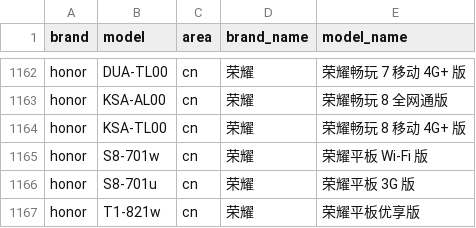
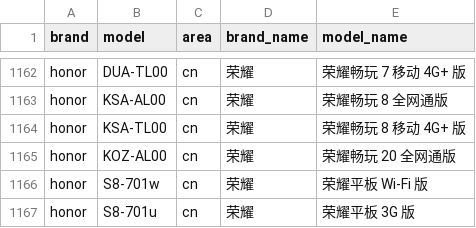
Before and after one commit to jantacy/mobilemodels, a CSV file: brand_model.csv, drawn as a sheet; only a part is shown, gaps mark what is left out; the shorter side is filled out with more unchanged rows.

Commit message:
automated update result file

```diff
--- a/brand_model.csv
+++ b/brand_model.csv
@@ -1164,2 +1164,3 @@ honor,KSA-AL00,cn,荣耀, 荣耀畅玩 8 全网通版
 honor,KSA-TL00,cn,荣耀, 荣耀畅玩 8 移动 4G+ 版
+honor,KOZ-AL00,cn,荣耀, 荣耀畅玩 20 全网通版
 honor,S8-701w,cn,荣耀, 荣耀平板 Wi-Fi 版
```
